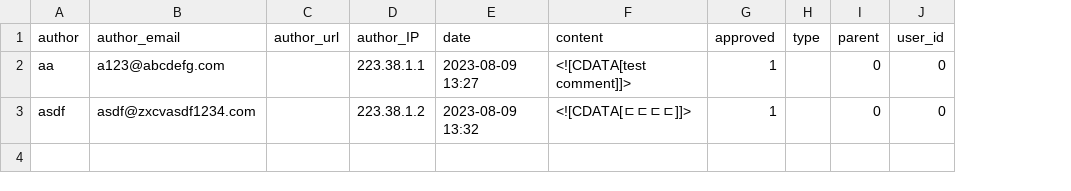
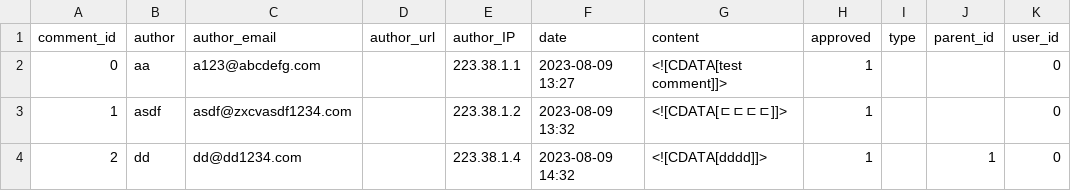
Before and after one commit to sappho192/wxr-generator, a CSV file: example/comments/2.csv, drawn as a sheet; removed rows and columns are numbered as before the commit, all else as after; the diff names each change by its address in the sheet, - before the commit and + after, or states it on an @@ line.

Commit message:
Add comment_id & replace parent → parent_id

```diff
--- a/example/comments/2.csv
+++ b/example/comments/2.csv
+column A (comment_id), rows 2-3: 0 | 1
-column I (parent), rows 2-3: 0 | 0
+column J (parent_id), empty
+row 4: 2 | dd | dd@dd1234.com |  | 223.38.1.4 | 2023-08-09 14:32 | <![CDATA[dddd]]> | 1 |  | 1 | 0
```
Also changed, not shown: example/comments/3.csv, 3 other files.
